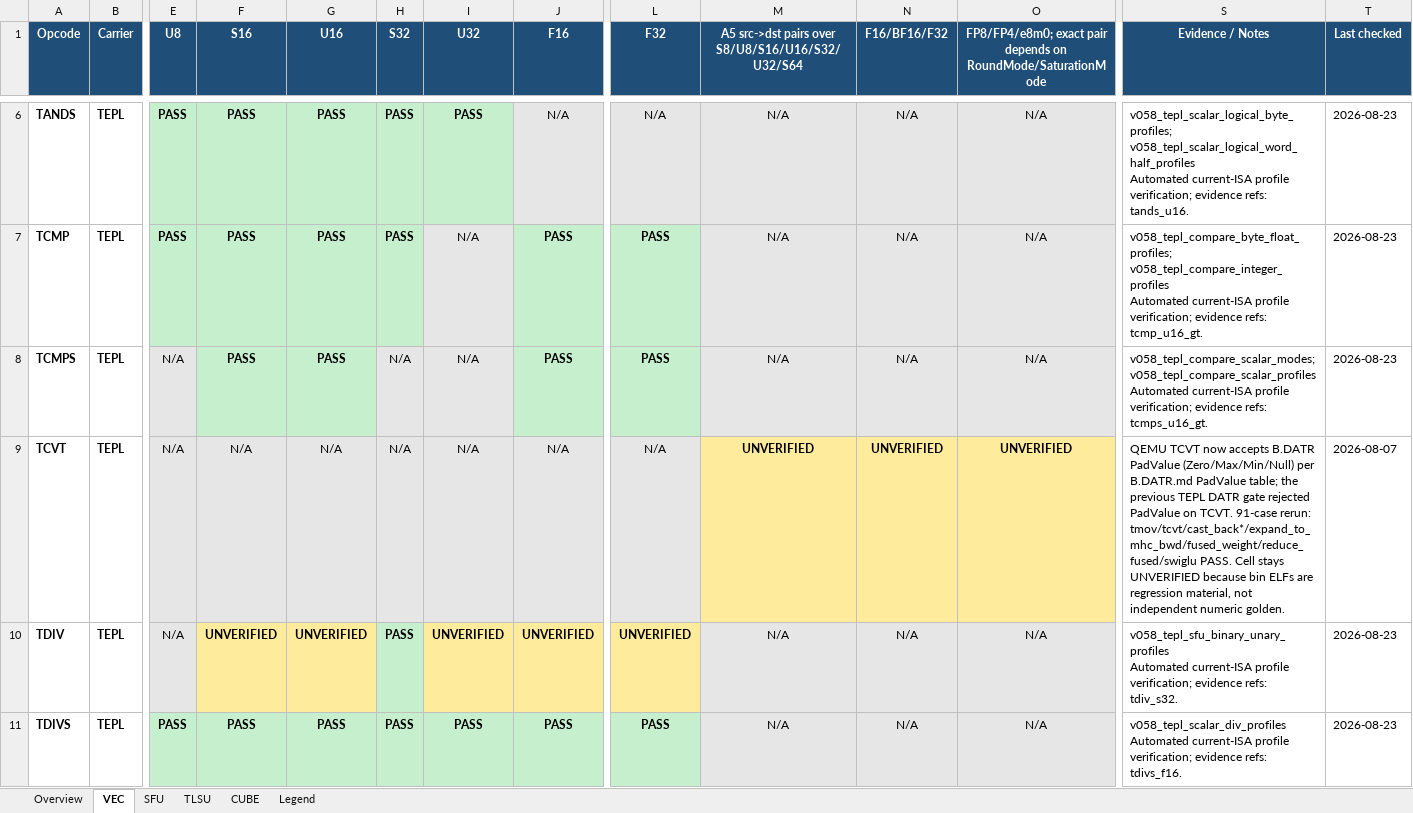
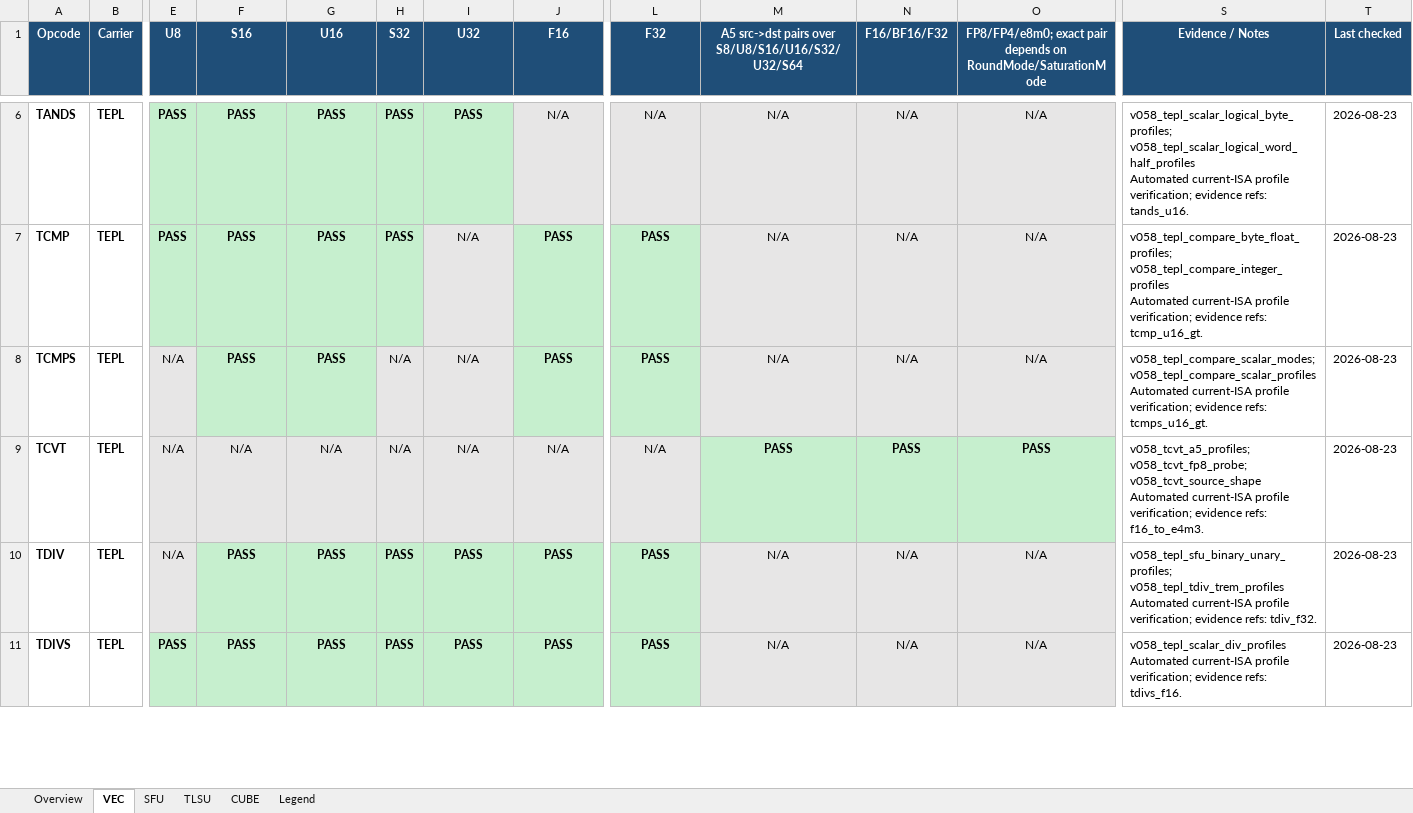
Before and after one commit to LinxISA/qemu, an Excel workbook: docs/linxisa/qemu_tile_profile_support.xlsx, sheet VEC, drawn as a sheet; only a part is shown, gaps mark what is left out; values as stored, in another font and other column widths than the file's, no borders; ↵ is a line break in a cell; the diff covers the shown part only; the diff names each change by its address in the sheet, - before the commit and + after, or states it on an @@ line.

Commit message:
docs(qemu): refresh current tile profile matrix

```diff
--- a/docs/linxisa/qemu_tile_profile_support.xlsx (sheet VEC)
+++ b/docs/linxisa/qemu_tile_profile_support.xlsx (sheet VEC)
-M9: UNVERIFIED
+M9: PASS
-M9:O9 fill: #FFEB9C
+M9:O9 fill: #C6EFCE
-N9 (F16/BF16/F32): UNVERIFIED
+N9 (F16/BF16/F32): PASS
-O9: UNVERIFIED
+O9: PASS
-S9 (Evidence / Notes): QEMU TCVT now accepts B.DATR PadValue (Zero/Max/Min/Null) per B.DATR.md PadValue table; the previous TEPL DATR gate rejected PadValue on TCVT. 91-case rerun: tmov/tcvt/cast_back*/expand_to_mhc_bwd/fused_weight/reduce_fused/swiglu PASS. Cell stays UNVERIFIED because bin ELFs are regression material, not independent numeric golden.
+S9 (Evidence / Notes): v058_tcvt_a5_profiles; v058_tcvt_fp8_probe; v058_tcvt_source_shape ↵ Automated current-ISA profile verification; evidence refs: f16_to_e4m3.
-T9 (Last checked): 2026-08-07
+T9 (Last checked): 2026-08-23
-F10 (S16): UNVERIFIED
+F10 (S16): PASS
-F10:G10 fill: #FFEB9C
+F10:G10 fill: #C6EFCE
-G10 (U16): UNVERIFIED
+G10 (U16): PASS
-I10 (U32): UNVERIFIED
+I10 (U32): PASS
-I10:J10 fill: #FFEB9C
+I10:J10 fill: #C6EFCE
-J10 (F16): UNVERIFIED
+J10 (F16): PASS
-L10 (F32): UNVERIFIED
+L10 (F32): PASS
-L10 fill: #FFEB9C
+L10 fill: #C6EFCE
-S10 (Evidence / Notes): v058_tepl_sfu_binary_unary_profiles ↵ Automated current-ISA profile verification; evidence refs: tdiv_s32.
+S10 (Evidence / Notes): v058_tepl_sfu_binary_unary_profiles; v058_tepl_tdiv_trem_profiles ↵ Automated current-ISA profile verification; evidence refs: tdiv_f32.
```
Also changed, not shown: 25 edited cells and cell formats elsewhere in this sheet, sheet TLSU, sheet SFU, sheet Overview.
